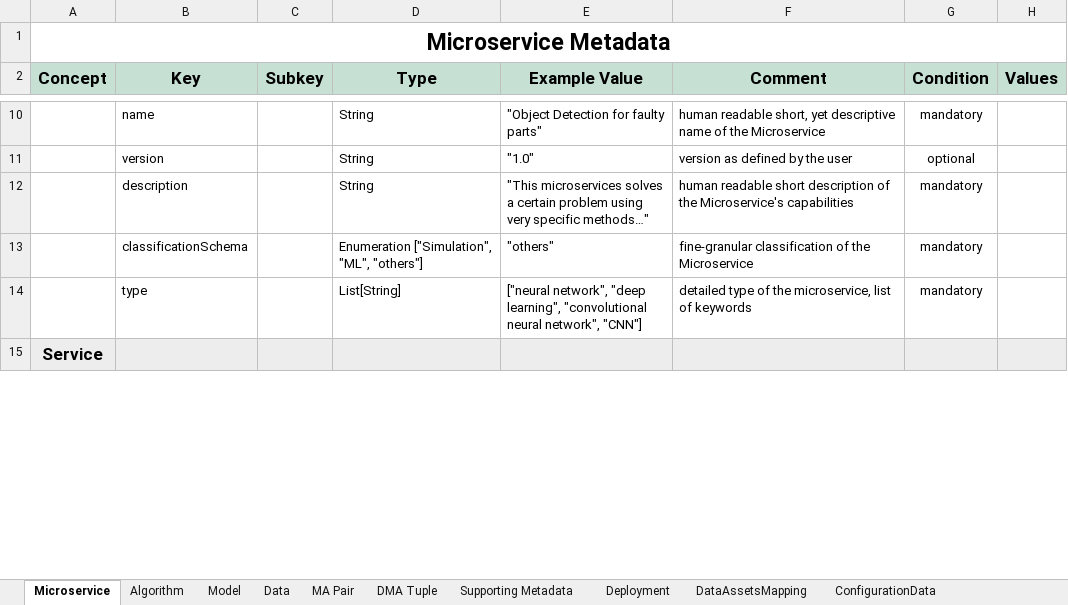
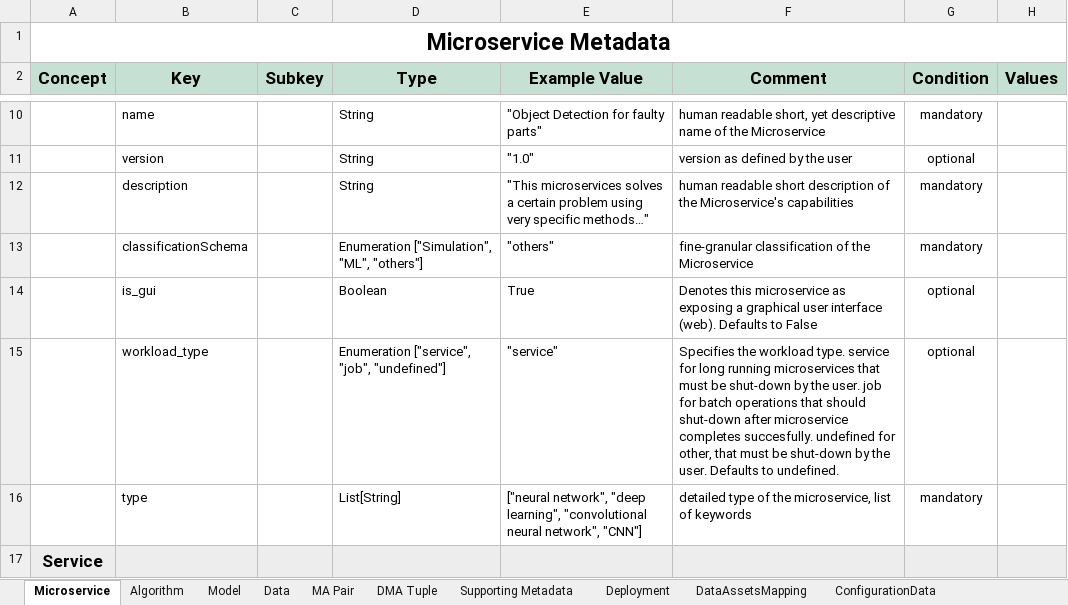
Before and after one commit to DIGITbrain/digitbrain.github.io, an Excel workbook: metadata.xlsx, sheet Microservice, drawn as a sheet; only a part is shown, gaps mark what is left out; values as stored, in another font and other column widths than the file's, no borders; charts and pictures not drawn; the diff names each change by its address in the sheet, - before the commit and + after, or states it on an @@ line.

Commit message:
feat(ms): add gui and workload type fields

```diff
--- a/metadata.xlsx (sheet Microservice)
+++ b/metadata.xlsx (sheet Microservice)
+row 14:  | is_gui |  | Boolean | True | Denotes this microservice as exposing a graphical user interface (web). Defaults to False | optional
+row 15:  | workload_type |  | Enumeration ["service", "job", "undefined"] | "service" | Specifies the workload type. service for long running microservices that must be shut-down by the user. job for batch operations that should shut-down after microservice completes succesfully. undefined for other, that must be shut-down by the user. Defaults to undefined. | optional
```
Also changed, not shown: charts or pictures.
